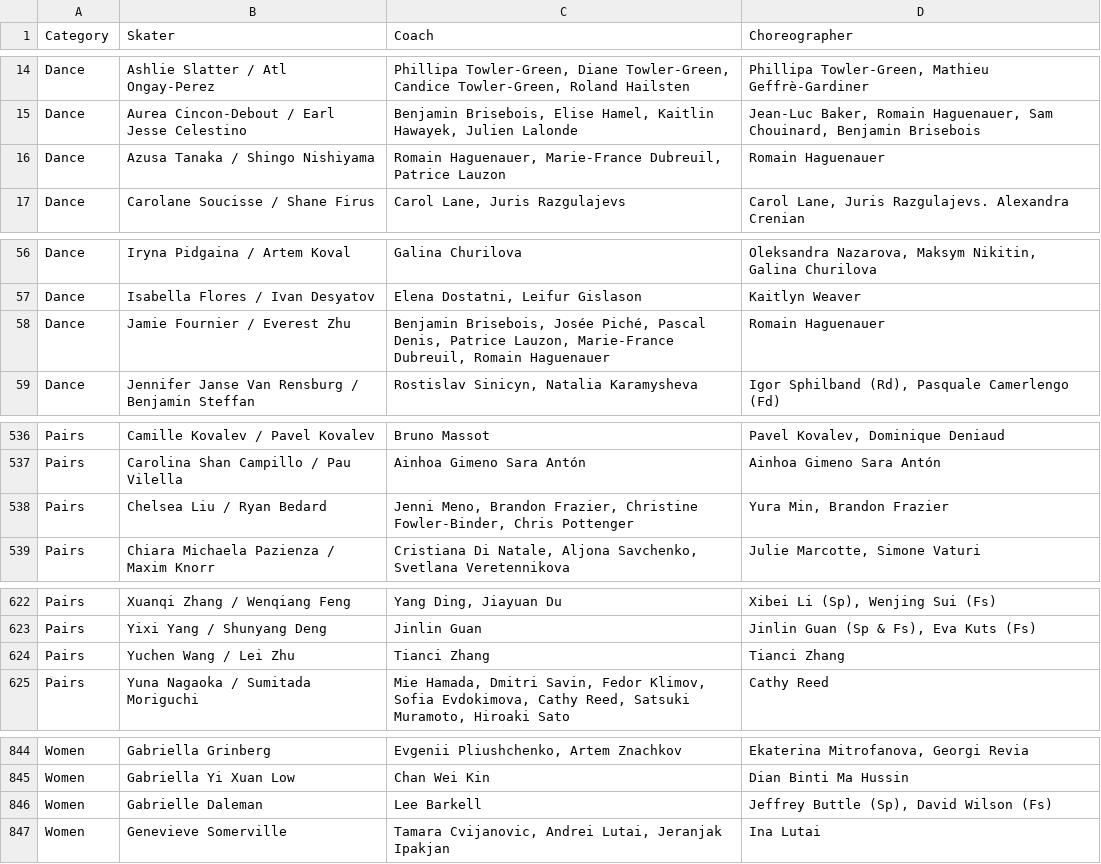
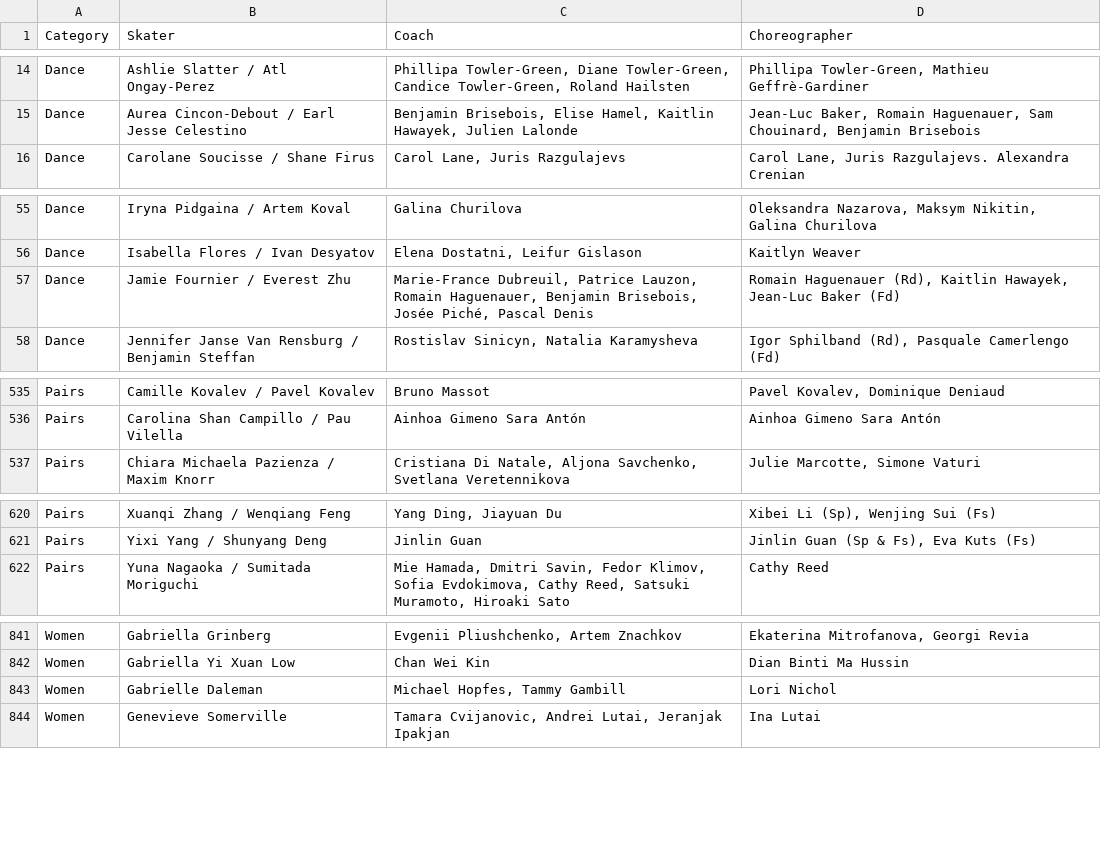
Before and after one commit to edomt/isu-data, a CSV file: data.csv, drawn as a sheet; only a part is shown, gaps mark what is left out; the diff covers the shown part only.

Commit message:
ISU: automated update

```diff
--- a/data.csv
+++ b/data.csv
@@ -15,3 +15,2 @@ Dance,Ashlie Slatter / Atl Ongay-Perez,"Phillipa Towler-Green, Diane Towler-Gree
 Dance,Aurea Cincon-Debout / Earl Jesse Celestino,"Benjamin Brisebois, Elise Hamel, Kaitlin Hawayek, Julien Lalonde","Jean-Luc Baker, Romain Haguenauer, Sam Chouinard,  Benjamin Brisebois"
-Dance,Azusa Tanaka / Shingo Nishiyama,"Romain Haguenauer, Marie-France Dubreuil, Patrice Lauzon",Romain Haguenauer
 Dance,Carolane Soucisse / Shane Firus,"Carol Lane, Juris Razgulajevs","Carol Lane, Juris Razgulajevs. Alexandra Crenian"
@@ -57,3 +56,3 @@ Dance,Iryna Pidgaina / Artem Koval,Galina Churilova,"Oleksandra Nazarova, Maksym
 Dance,Isabella Flores / Ivan Desyatov,"Elena Dostatni, Leifur Gislason",Kaitlyn Weaver
-Dance,Jamie Fournier / Everest Zhu,"Benjamin Brisebois, Josée Piché, Pascal Denis, Patrice Lauzon, Marie-France Dubreuil, Romain Haguenauer",Romain Haguenauer
+Dance,Jamie Fournier / Everest Zhu,"Marie-France Dubreuil, Patrice Lauzon, Romain Haguenauer, Benjamin Brisebois, Josée Piché, Pascal Denis","Romain Haguenauer (Rd), Kaitlin Hawayek, Jean-Luc Baker (Fd)"
 Dance,Jennifer Janse Van Rensburg / Benjamin Steffan,"Rostislav Sinicyn, Natalia Karamysheva","Igor Sphilband (Rd), Pasquale Camerlengo (Fd)"
@@ -537,3 +536,2 @@ Pairs,Camille Kovalev / Pavel Kovalev,Bruno Massot,"Pavel Kovalev, Dominique Den
 Pairs,Carolina Shan Campillo / Pau Vilella,Ainhoa Gimeno Sara Antón,Ainhoa Gimeno Sara Antón
-Pairs,Chelsea Liu / Ryan Bedard,"Jenni Meno, Brandon Frazier, Christine Fowler-Binder, Chris Pottenger","Yura Min, Brandon Frazier"
 Pairs,Chiara Michaela Pazienza / Maxim Knorr,"Cristiana Di Natale, Aljona Savchenko, Svetlana Veretennikova","Julie Marcotte, Simone Vaturi"
@@ -623,3 +621,2 @@ Pairs,Xuanqi Zhang / Wenqiang Feng,"Yang Ding, Jiayuan Du","Xibei Li (Sp), Wenji
 Pairs,Yixi Yang / Shunyang Deng,Jinlin Guan,"Jinlin Guan (Sp & Fs), Eva Kuts (Fs)"
-Pairs,Yuchen Wang / Lei Zhu,Tianci Zhang,Tianci Zhang
 Pairs,Yuna Nagaoka / Sumitada Moriguchi,"Mie Hamada, Dmitri Savin, Fedor Klimov, Sofia Evdokimova, Cathy Reed, Satsuki Muramoto, Hiroaki Sato",Cathy Reed
@@ -845,3 +842,3 @@ Women,Gabriella Grinberg,"Evgenii Pliushchenko, Artem Znachkov","Ekaterina Mitro
 Women,Gabriella Yi Xuan Low,Chan Wei Kin,Dian Binti Ma Hussin
-Women,Gabrielle Daleman,Lee Barkell,"Jeffrey Buttle (Sp), David Wilson (Fs)"
+Women,Gabrielle Daleman,"Michael Hopfes, Tammy Gambill",Lori Nichol
 Women,Genevieve Somerville,"Tamara Cvijanovic, Andrei Lutai, Jeranjak Ipakjan",Ina Lutai
```
Also changed, not shown: 6 edited cells elsewhere in this file.
